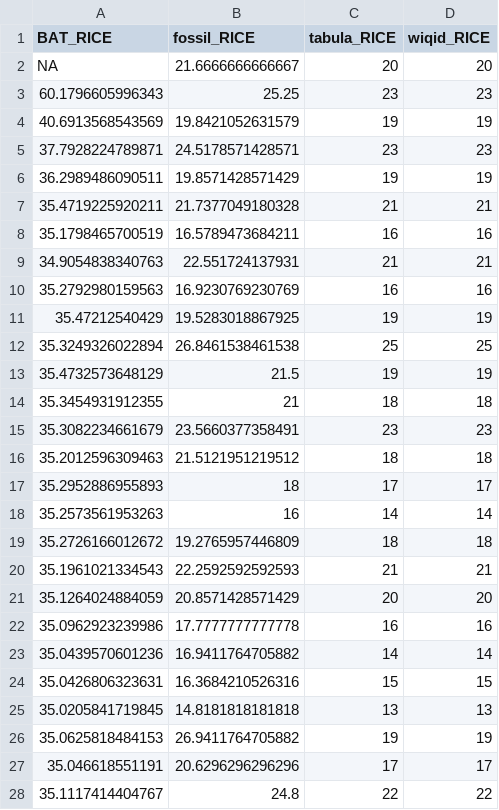
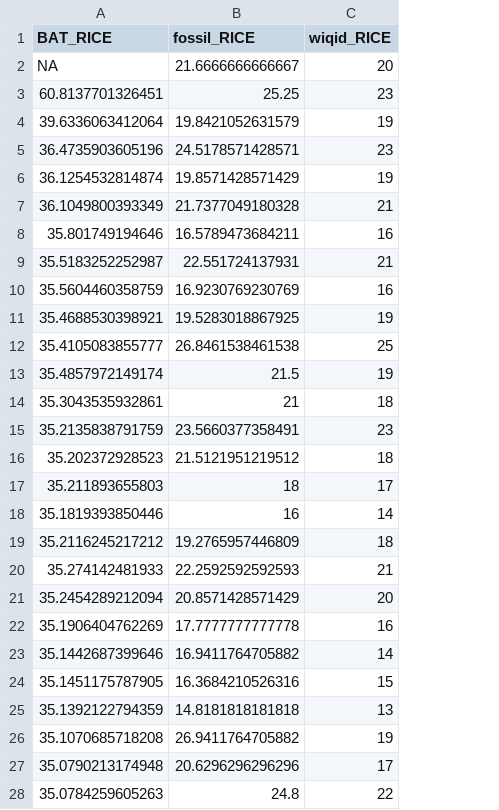
Before and after one commit to J-YDi/Biodiversity_indices_compendium, a CSV file: data/alpha/aRICE_all.csv, drawn as a sheet; only a part is shown; the diff covers the shown part only; the diff names each change by its address in the sheet, - before the commit and + after, or states it on an @@ line.

```diff
--- a/data/alpha/aRICE_all.csv
+++ b/data/alpha/aRICE_all.csv
-column C (tabula_RICE), rows 2-28: 20 | 23 | 19 | 23 | 19 | 21 | 16 | 21 | 16 | 19 | 25 | 19 | 18 | 23 | 18 | 17 | 14 | 18 | 21 | 20 | 16 | 14 | 15 | 13 | 19 | 17 | 22
-A3 (BAT_RICE): 60.1796605996343
+A3 (BAT_RICE): 60.8137701326451
-A4 (BAT_RICE): 40.6913568543569
+A4 (BAT_RICE): 39.6336063412064
-A5 (BAT_RICE): 37.7928224789871
+A5 (BAT_RICE): 36.4735903605196
-A6 (BAT_RICE): 36.2989486090511
+A6 (BAT_RICE): 36.1254532814874
-A7 (BAT_RICE): 35.4719225920211
+A7 (BAT_RICE): 36.1049800393349
-A8 (BAT_RICE): 35.1798465700519
+A8 (BAT_RICE): 35.801749194646
-A9 (BAT_RICE): 34.9054838340763
+A9 (BAT_RICE): 35.5183252252987
-A10 (BAT_RICE): 35.2792980159563
+A10 (BAT_RICE): 35.5604460358759
-A11 (BAT_RICE): 35.47212540429
+A11 (BAT_RICE): 35.4688530398921
-A12 (BAT_RICE): 35.3249326022894
+A12 (BAT_RICE): 35.4105083855777
-A13 (BAT_RICE): 35.4732573648129
+A13 (BAT_RICE): 35.4857972149174
-A14 (BAT_RICE): 35.3454931912355
+A14 (BAT_RICE): 35.3043535932861
-A15 (BAT_RICE): 35.3082234661679
+A15 (BAT_RICE): 35.2135838791759
-A16 (BAT_RICE): 35.2012596309463
+A16 (BAT_RICE): 35.202372928523
-A17 (BAT_RICE): 35.2952886955893
+A17 (BAT_RICE): 35.211893655803
-A18 (BAT_RICE): 35.2573561953263
+A18 (BAT_RICE): 35.1819393850446
-A19 (BAT_RICE): 35.2726166012672
+A19 (BAT_RICE): 35.2116245217212
-A20 (BAT_RICE): 35.1961021334543
+A20 (BAT_RICE): 35.274142481933
-A21 (BAT_RICE): 35.1264024884059
+A21 (BAT_RICE): 35.2454289212094
-A22 (BAT_RICE): 35.0962923239986
+A22 (BAT_RICE): 35.1906404762269
-A23 (BAT_RICE): 35.0439570601236
+A23 (BAT_RICE): 35.1442687399646
-A24 (BAT_RICE): 35.0426806323631
+A24 (BAT_RICE): 35.1451175787905
-A25 (BAT_RICE): 35.0205841719845
+A25 (BAT_RICE): 35.1392122794359
-A26 (BAT_RICE): 35.0625818484153
+A26 (BAT_RICE): 35.1070685718208
-A27 (BAT_RICE): 35.046618551191
+A27 (BAT_RICE): 35.0790213174948
-A28 (BAT_RICE): 35.1117414404767
+A28 (BAT_RICE): 35.0784259605263
```
Also changed, not shown: 23 edited cells elsewhere in this file, data/alpha/aDRAO_all.csv, data/alpha/aRCA2_all.csv, 18 other files.
